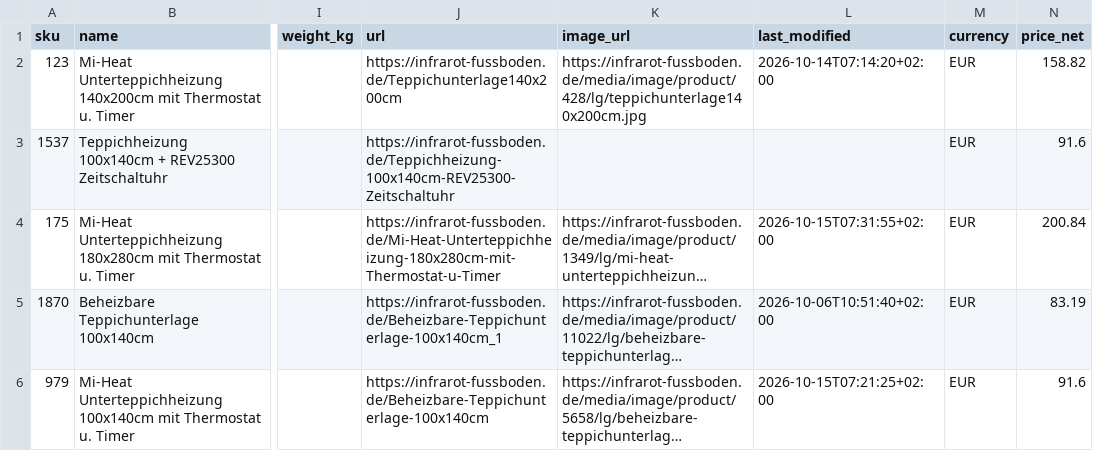
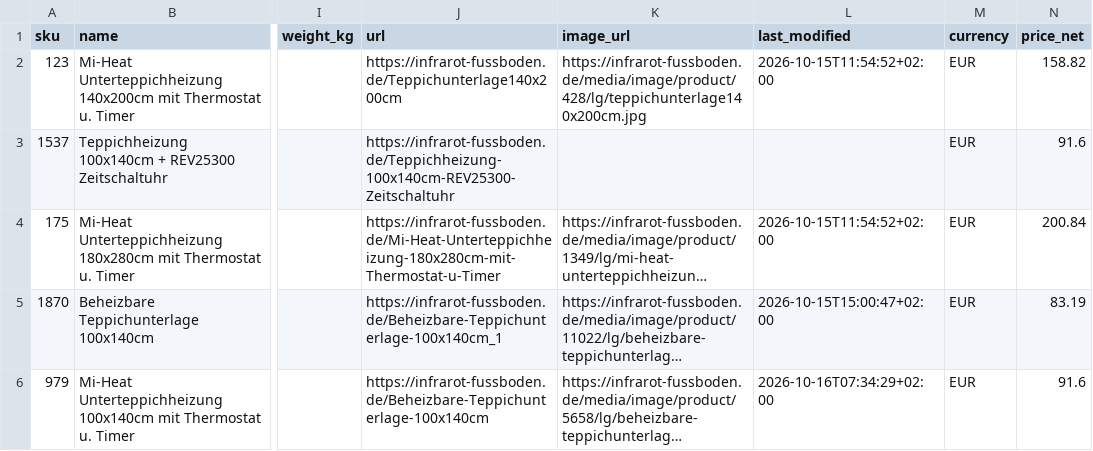
Before and after one commit to szabviktor-aligvarom/infrarot-fussboden-feed, a CSV file: feed/unter-teppich-heizmatte.csv, drawn as a sheet; only a part is shown, gaps mark what is left out; long unchanged cells end in …; the diff names each change by its address in the sheet, - before the commit and + after, or states it on an @@ line.

```diff
--- a/feed/unter-teppich-heizmatte.csv
+++ b/feed/unter-teppich-heizmatte.csv
-L2 (last_modified): 2026-10-14T07:14:20+02:00
+L2 (last_modified): 2026-10-15T11:54:52+02:00
-L4 (last_modified): 2026-10-15T07:31:55+02:00
+L4 (last_modified): 2026-10-15T11:54:52+02:00
-L5 (last_modified): 2026-10-06T10:51:40+02:00
+L5 (last_modified): 2026-10-15T15:00:47+02:00
-L6 (last_modified): 2026-10-15T07:21:25+02:00
+L6 (last_modified): 2026-10-16T07:34:29+02:00
```
Also changed, not shown: feed/feed.csv, 2 other files.
